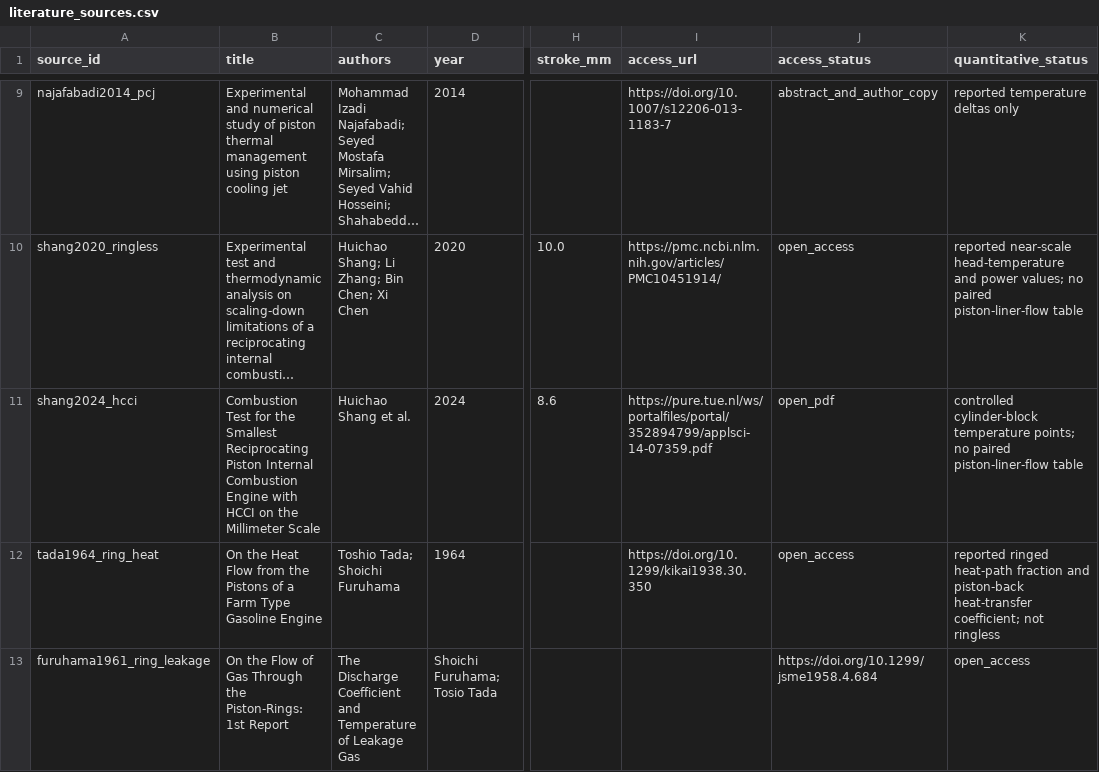
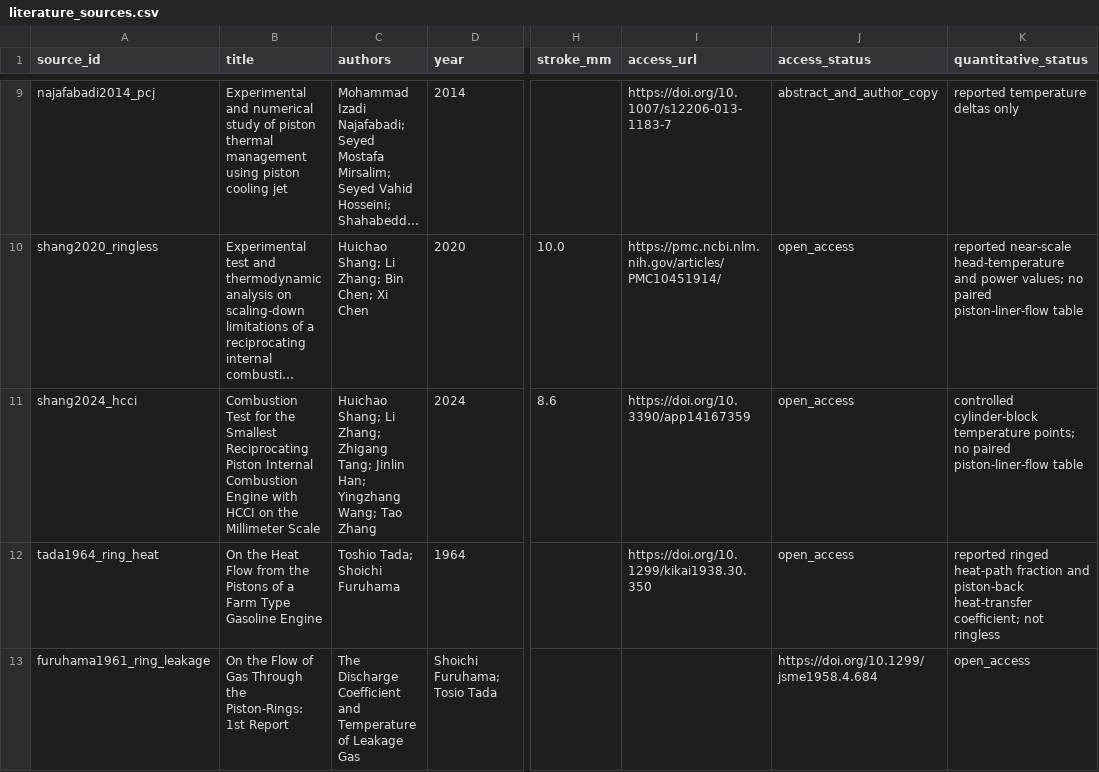
Before and after one commit to NVX60110/microengine-rig, a CSV file: data/thermal/literature_sources.csv, drawn as a sheet; only a part is shown, gaps mark what is left out; long unchanged cells end in …; the diff names each change by its address in the sheet, - before the commit and + after, or states it on an @@ line.

Commit message:
Use DOI for millimeter HCCI source

```diff
--- a/data/thermal/literature_sources.csv
+++ b/data/thermal/literature_sources.csv
-C11 (authors): Huichao Shang et al.
+C11 (authors): Huichao Shang; Li Zhang; Zhigang Tang; Jinlin Han; Yingzhang Wang; Tao Zhang
-I11 (access_url): https://pure.tue.nl/ws/portalfiles/portal/352894799/applsci-14-07359.pdf
+I11 (access_url): https://doi.org/10.3390/app14167359
-J11 (access_status): open_pdf
+J11 (access_status): open_access
```
